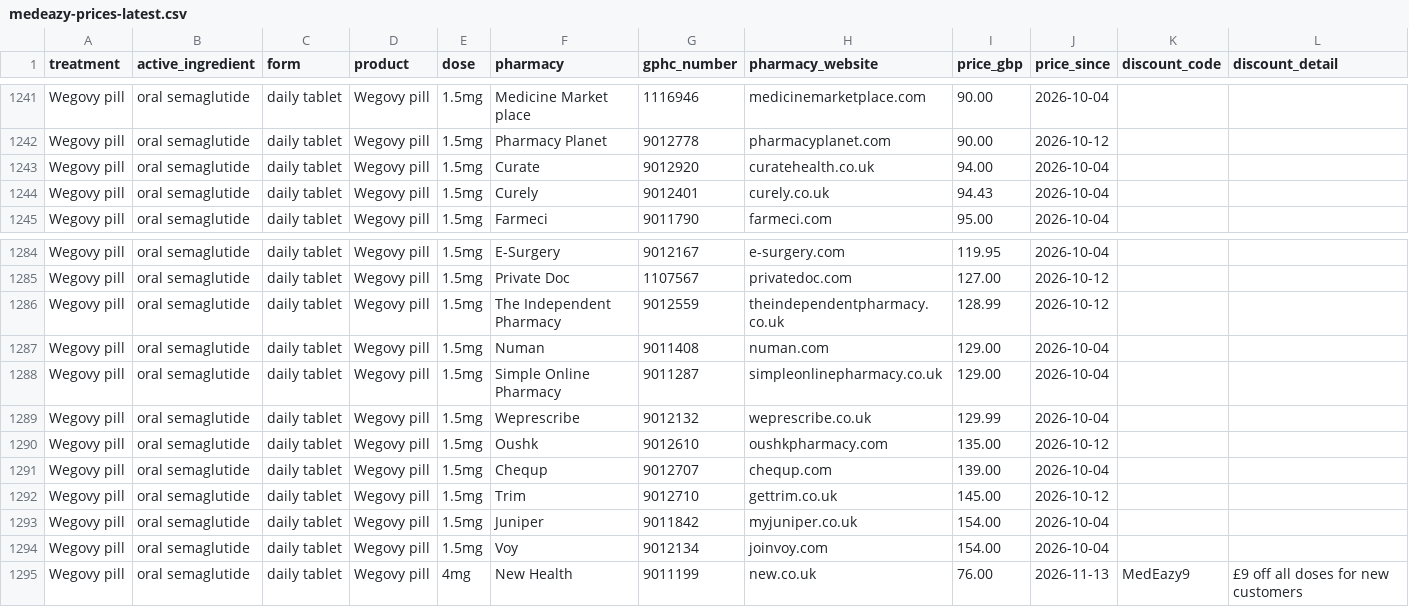
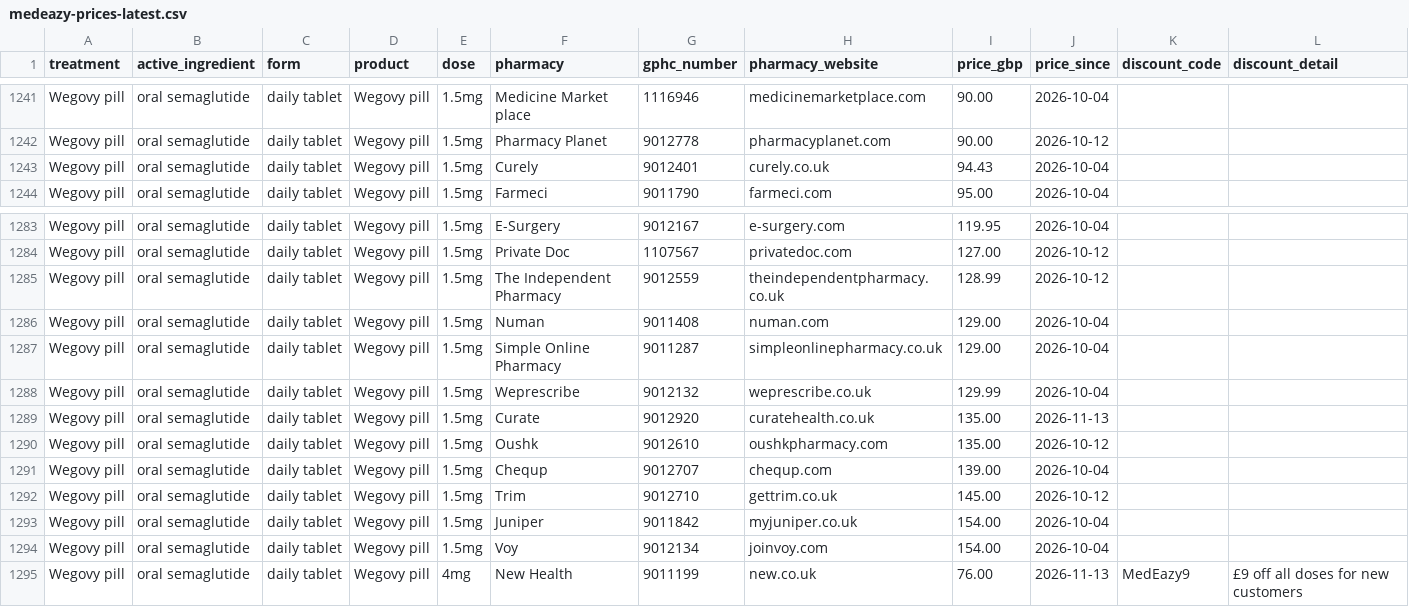
Before and after one commit to MedEazy2026/medeazy-price-data, a CSV file: docs/medeazy-prices-latest.csv, drawn as a sheet; only a part is shown, gaps mark what is left out; removed rows and columns are numbered as before the commit, all else as after; the diff covers the shown part only; the diff names each change by its address in the sheet, - before the commit and + after, or states it on an @@ line.

```diff
--- a/docs/medeazy-prices-latest.csv
+++ b/docs/medeazy-prices-latest.csv
-row 1243: Wegovy pill | oral semaglutide | daily tablet | Wegovy pill | 1.5mg | Curate | 9012920 | curatehealth.co.uk | 94.00 | 2026-10-04
+row 1289: Wegovy pill | oral semaglutide | daily tablet | Wegovy pill | 1.5mg | Curate | 9012920 | curatehealth.co.uk | 135.00 | 2026-11-13
```
Also changed, not shown: 5 added rows and 5 removed rows elsewhere in this file, data/ledger.csv, docs/medeazy-monthly-index.csv, 4 other files.
